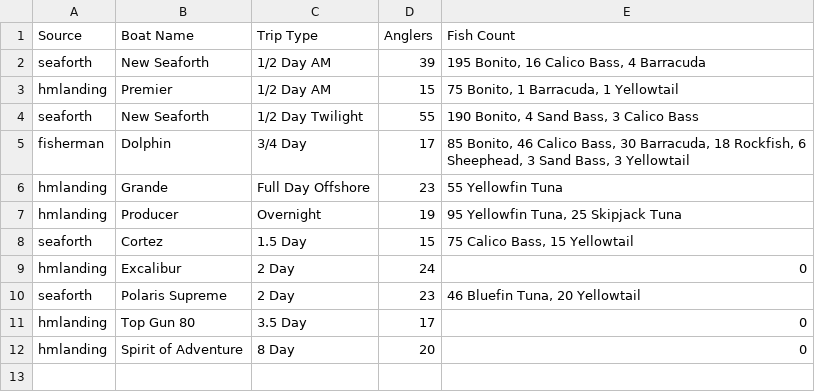
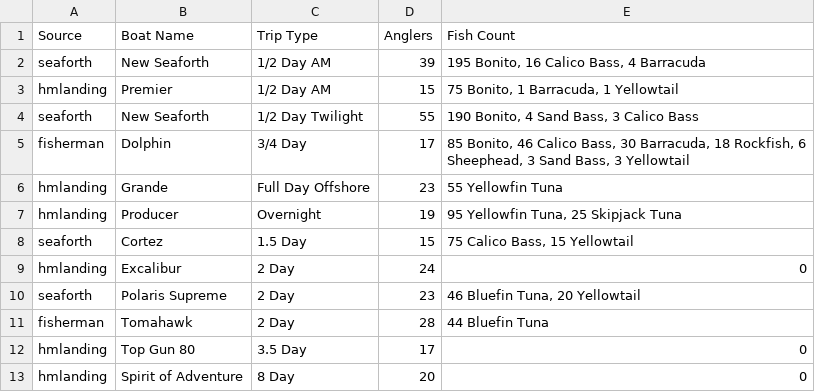
Before and after one commit to hdehaini/Fishing_Reports, a CSV file: database/sorted_fishing_reports.csv, drawn as a sheet.

```diff
--- a/database/sorted_fishing_reports.csv
+++ b/database/sorted_fishing_reports.csv
@@ -10,2 +10,3 @@ hmlanding,Excalibur,2 Day,24,0
 seaforth,Polaris Supreme,2 Day,23,"46 Bluefin Tuna, 20 Yellowtail"
+fisherman,Tomahawk,2 Day,28,44 Bluefin Tuna
 hmlanding,Top Gun 80,3.5 Day,17,0
```
Also changed, not shown: database/reports_history.csv, 1 other file.
